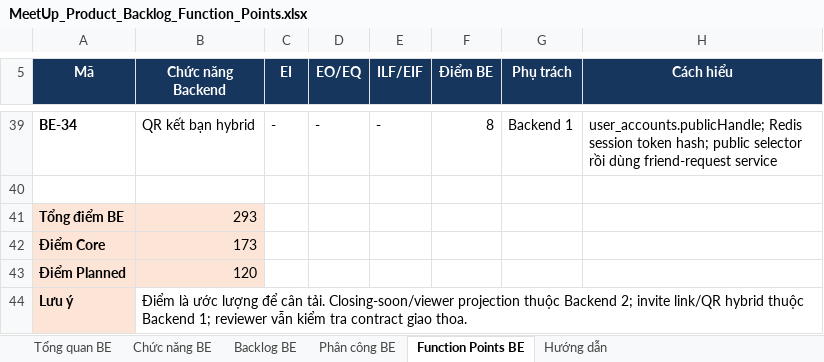
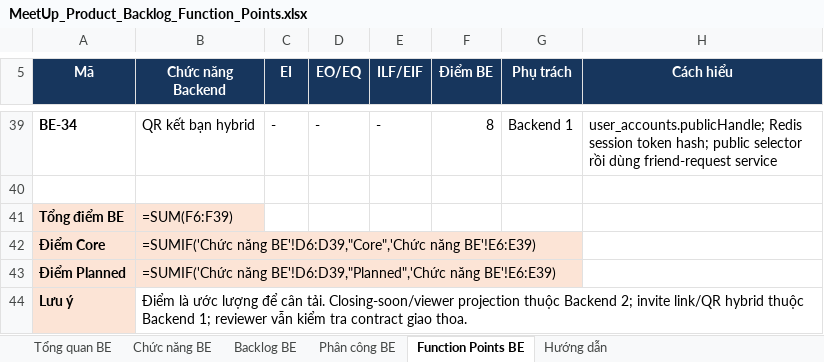
Before and after one commit to Bakaguya-sama/Meet-Up-Mobile-App-BE, an Excel workbook: docs/MeetUp_Product_Backlog_Function_Points.xlsx, sheet Function Points BE, drawn as a sheet; only a part is shown, gaps mark what is left out; values as stored, in another font and other column widths than the file's, no borders; formulas without a stored value are shown as written; the diff names each change by its address in the sheet, - before the commit and + after, or states it on an @@ line.

```diff
--- a/docs/MeetUp_Product_Backlog_Function_Points.xlsx (sheet Function Points BE)
+++ b/docs/MeetUp_Product_Backlog_Function_Points.xlsx (sheet Function Points BE)
-B41 (Chức năng Backend): 293
+B41 (Chức năng Backend): =SUM(F6:F39)
-B42 (Chức năng Backend): 173
+B42 (Chức năng Backend): =SUMIF('Chức năng BE'!D6:D39,"Core",'Chức năng BE'!E6:E39)
-B43 (Chức năng Backend): 120
+B43 (Chức năng Backend): =SUMIF('Chức năng BE'!D6:D39,"Planned",'Chức năng BE'!E6:E39)
```
Also changed, not shown: sheet Tổng quan BE, sheet Phân công BE, sheet Backlog BE, sheet Chức năng BE, 24 other files.
